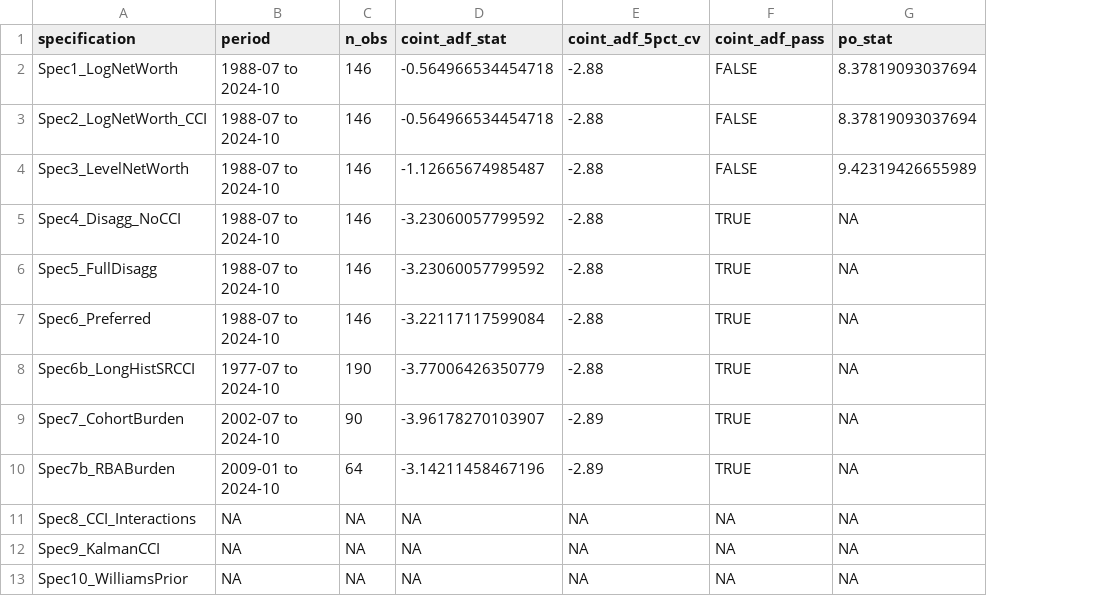
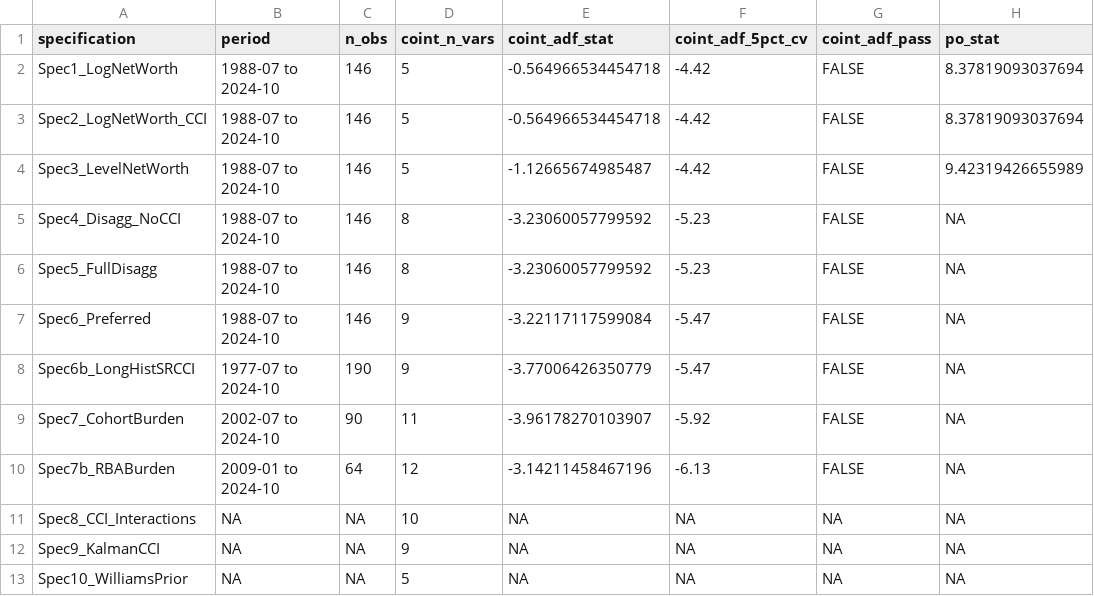
Before and after one commit to DavidAStephan/ConsModelling, a CSV file: Australia/outputs/australia_cointegration.csv, drawn as a sheet; only a part is shown; addresses are those after the commit; the diff names each change by its address in the sheet, - before the commit and + after, or states it on an @@ line.

```diff
--- a/Australia/outputs/australia_cointegration.csv
+++ b/Australia/outputs/australia_cointegration.csv
+column D (coint_n_vars), rows 2-13: 5 | 5 | 5 | 8 | 8 | 9 | 9 | 11 | 12 | 10 | 9 | 5
-F2:F4 (coint_adf_5pct_cv): -2.88
+F2:F4 (coint_adf_5pct_cv): -4.42
-F5:F6 (coint_adf_5pct_cv): -2.88
+F5:F6 (coint_adf_5pct_cv): -5.23
-G5:G10 (coint_adf_pass): TRUE
+G5:G10 (coint_adf_pass): FALSE
-F7:F8 (coint_adf_5pct_cv): -2.88
+F7:F8 (coint_adf_5pct_cv): -5.47
-F9 (coint_adf_5pct_cv): -2.89
+F9 (coint_adf_5pct_cv): -5.92
-F10 (coint_adf_5pct_cv): -2.89
+F10 (coint_adf_5pct_cv): -6.13
```
Also changed, not shown: Australia/outputs/australia_spec_selection.csv, LIVES/outputs/williams_calibration_wald.csv, 13 other files.
